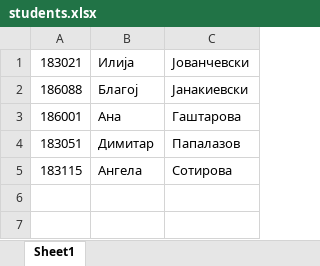
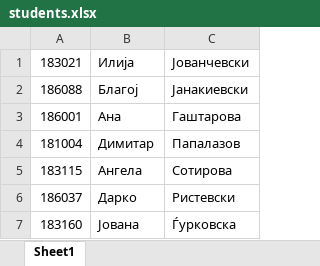
Before and after one commit to Filip100/SI_lab1_gr1_183184, an Excel workbook: students.xlsx, sheet Sheet1, drawn as a sheet; values as stored, in another font and other column widths than the file's, no borders; the diff names each change by its address in the sheet, - before the commit and + after, or states it on an @@ line.

```diff
--- a/students.xlsx (sheet Sheet1)
+++ b/students.xlsx (sheet Sheet1)
-A4: 183051
+A4: 181004
+row 6: 186037 | Дарко | Ристевски
+row 7: 183160 | Јована | Ѓурковска
```
Also changed, not shown: 1 other file.
